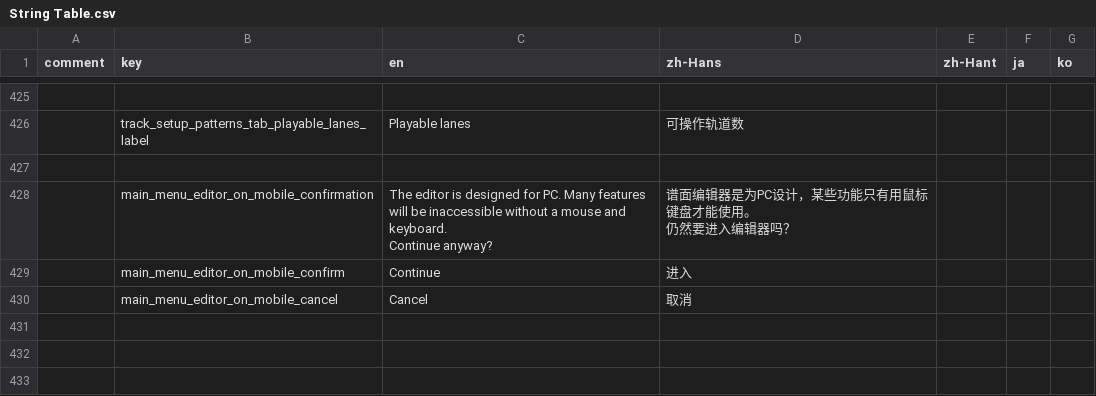
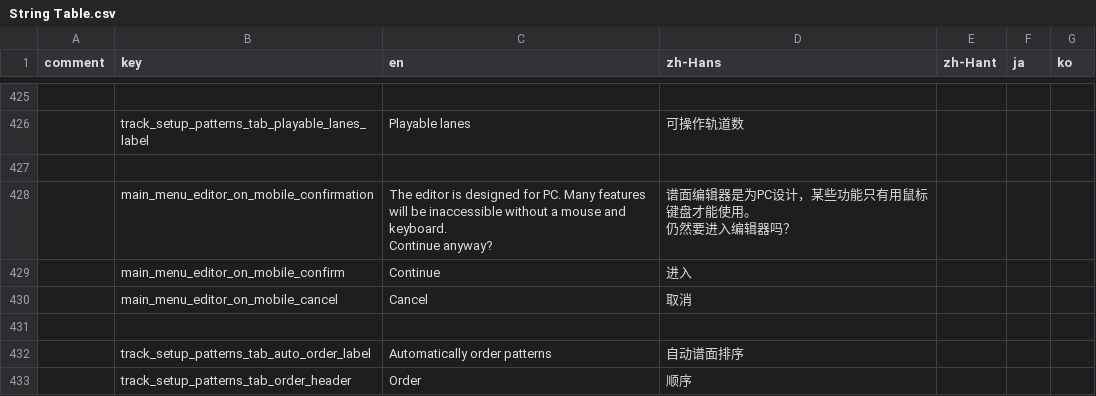
Before and after one commit to techmania-team/techmania, a CSV file: TECHMANIA/Assets/String Table.csv, drawn as a sheet; only a part is shown, gaps mark what is left out.

Commit message:
Added definition of autoOrderPatterns. It doesn't work yet.

```diff
--- a/TECHMANIA/Assets/String Table.csv
+++ b/TECHMANIA/Assets/String Table.csv
@@ -895 +895,4 @@ Continue anyway?","谱面编辑器是为PC设计，某些功能只有用鼠标
 ,main_menu_editor_on_mobile_cancel,Cancel,取消,,,
+,,,,,,
+,track_setup_patterns_tab_auto_order_label,Automatically order patterns,自动谱面排序,,,
+,track_setup_patterns_tab_order_header,Order,顺序,,,
```
Also changed, not shown: 5 other files.
